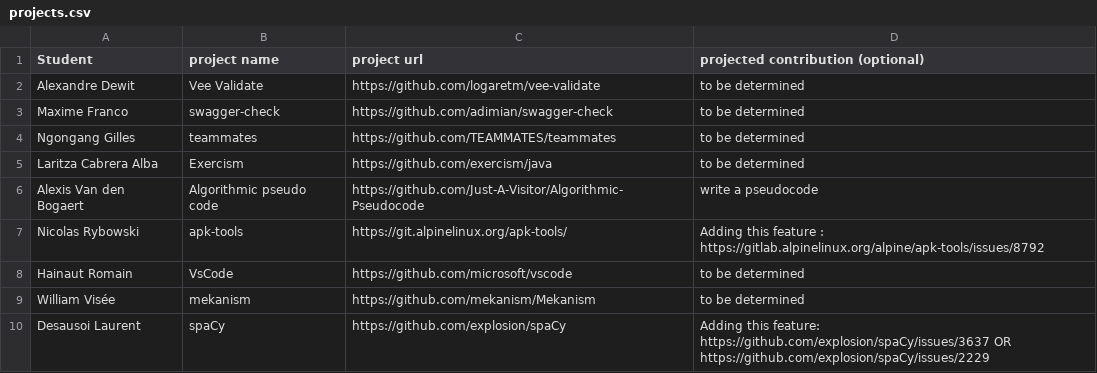
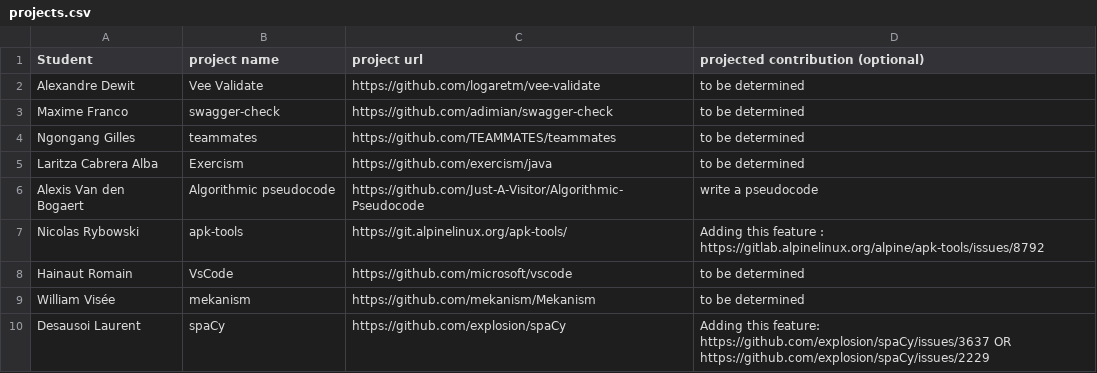
Before and after one commit to ploum/lingi2401, a CSV file: projects.csv, drawn as a sheet; only a part is shown.

Commit message:
Change subject of the project

```diff
--- a/projects.csv
+++ b/projects.csv
@@ -5,3 +5,3 @@ Ngongang Gilles, teammates, https://github.com/TEAMMATES/teammates, to be determ
 Laritza Cabrera Alba, Exercism, https://github.com/exercism/java, to be determined
-Alexis Van den Bogaert, Algorithmic pseudo code, https://github.com/Just-A-Visitor/Algorithmic-Pseudocode, write a pseudocode
+Alexis Van den Bogaert, Algorithmic pseudocode, https://github.com/Just-A-Visitor/Algorithmic-Pseudocode, write a pseudocode
 Nicolas Rybowski, apk-tools, https://git.alpinelinux.org/apk-tools/, Adding this feature : https://gitlab.alpinelinux.org/alpine/apk-tools/issues/8792
```
